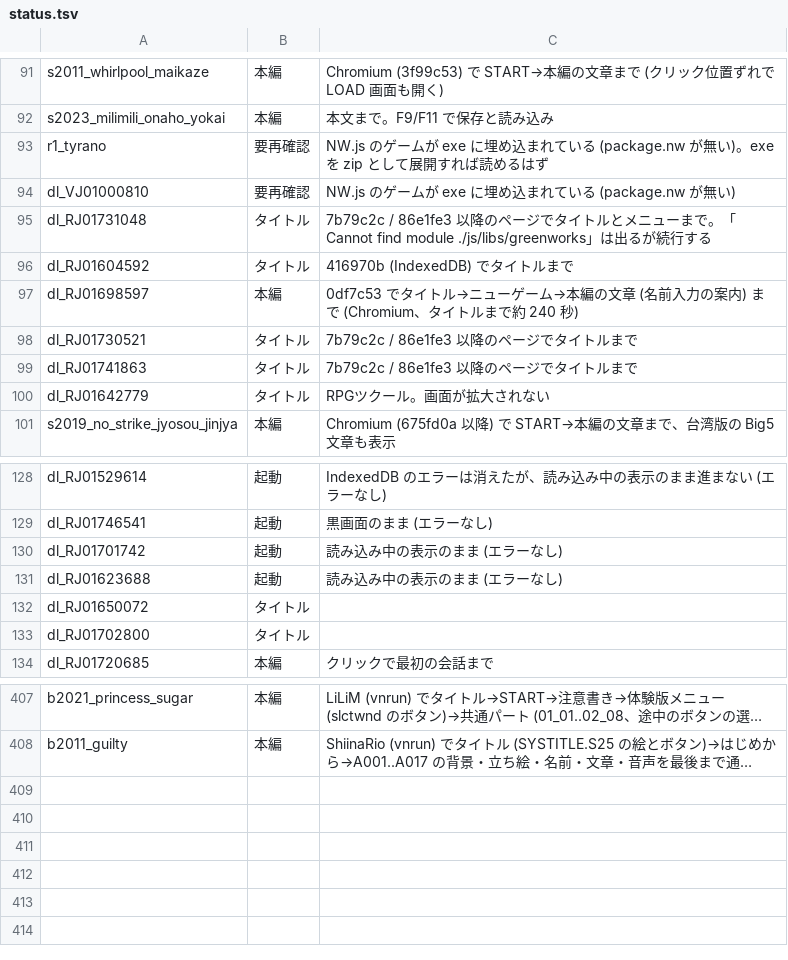
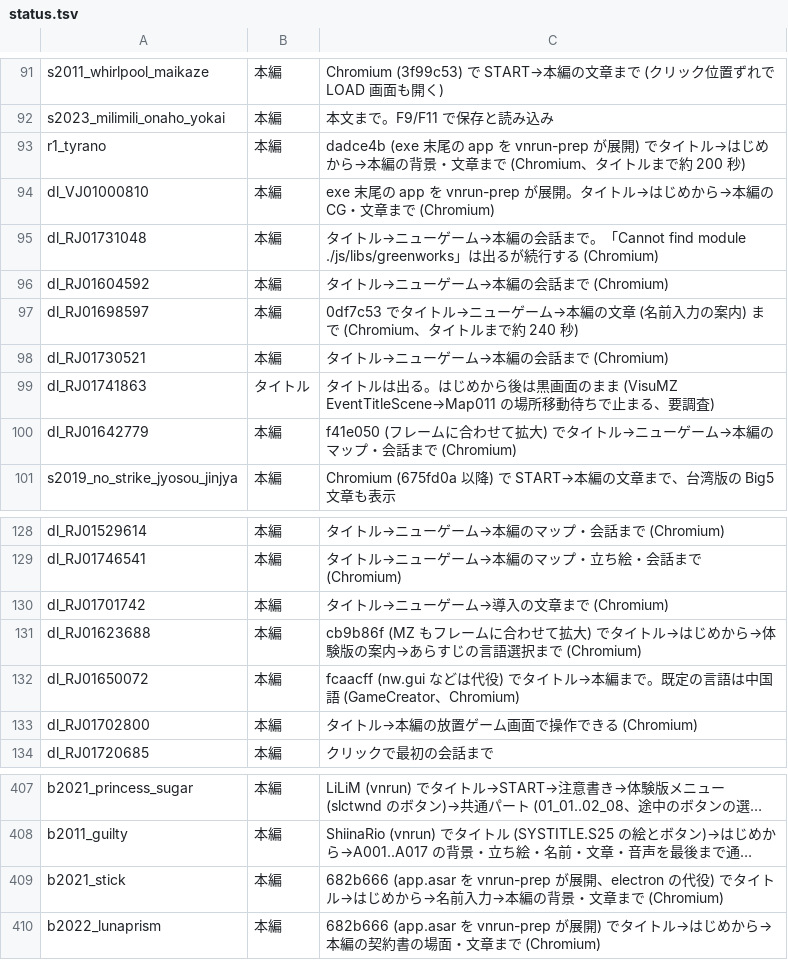
Before and after one commit to a-kaibu/vnrun, a TSV file: tools/verify/status.tsv, drawn as a sheet; only a part is shown, gaps mark what is left out; long unchanged cells end in …; the diff covers the shown part only; the diff names each change by its address in the sheet, - before the commit and + after, or states it on an @@ line.

```diff
--- a/tools/verify/status.tsv
+++ b/tools/verify/status.tsv
-B93:B94: 要再確認
+B93:B94: 本編
-C93: NW.js のゲームが exe に埋め込まれている (package.nw が無い)。exe を zip として展開すれば読めるはず
+C93: dadce4b (exe 末尾の app を vnrun-prep が展開) でタイトル→はじめから→本編の背景・文章まで (Chromium、タイトルまで約 200 秒)
-C94: NW.js のゲームが exe に埋め込まれている (package.nw が無い)
+C94: exe 末尾の app を vnrun-prep が展開。タイトル→はじめから→本編の CG・文章まで (Chromium)
-B95:B96: タイトル
+B95:B96: 本編
-C95: 7b79c2c / 86e1fe3 以降のページでタイトルとメニューまで。「Cannot find module ./js/libs/greenworks」は出るが続行する
+C95: タイトル→ニューゲーム→本編の会話まで。「Cannot find module ./js/libs/greenworks」は出るが続行する (Chromium)
-C96: 416970b (IndexedDB) でタイトルまで
+C96: タイトル→ニューゲーム→本編の会話まで (Chromium)
-B98: タイトル
+B98: 本編
-C98: 7b79c2c / 86e1fe3 以降のページでタイトルまで
+C98: タイトル→ニューゲーム→本編の会話まで (Chromium)
-C99: 7b79c2c / 86e1fe3 以降のページでタイトルまで
+C99: タイトルは出る。はじめから後は黒画面のまま (VisuMZ EventTitleScene→Map011 の場所移動待ちで止まる、要調査)
-B100: タイトル
+B100: 本編
-C100: RPGツクール。画面が拡大されない
+C100: f41e050 (フレームに合わせて拡大) でタイトル→ニューゲーム→本編のマップ・会話まで (Chromium)
-B128:B131: 起動
+B128:B131: 本編
-C128: IndexedDB のエラーは消えたが、読み込み中の表示のまま進まない (エラーなし)
+C128: タイトル→ニューゲーム→本編のマップ・会話まで (Chromium)
-C129: 黒画面のまま (エラーなし)
+C129: タイトル→ニューゲーム→本編のマップ・立ち絵・会話まで (Chromium)
-C130: 読み込み中の表示のまま (エラーなし)
+C130: タイトル→ニューゲーム→導入の文章まで (Chromium)
-C131: 読み込み中の表示のまま (エラーなし)
+C131: cb9b86f (MZ もフレームに合わせて拡大) でタイトル→はじめから→体験版の案内→あらすじの言語選択まで (Chromium)
-B132:B133: タイトル
+B132:B133: 本編
-C132: (empty)
+C132: fcaacff (nw.gui などは代役) でタイトル→本編まで。既定の言語は中国語 (GameCreator、Chromium)
-C133: (empty)
+C133: タイトル→本編の放置ゲーム画面で操作できる (Chromium)
+row 409: b2021_stick | 本編 | 682b666 (app.asar を vnrun-prep が展開、electron の代役) でタイトル→はじめから→名前入力→本編の背景・文章まで (Chromium)
+row 410: b2022_lunaprism | 本編 | 682b666 (app.asar を vnrun-prep が展開) でタイトル→はじめから→本編の契約書の場面・文章まで (Chromium)
```
Also changed, not shown: 34 edited cells elsewhere in this file, 3 other files.
